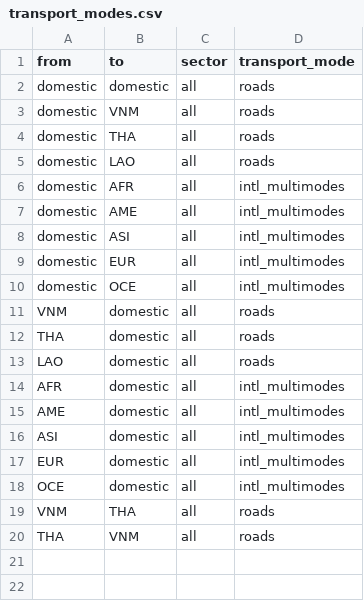
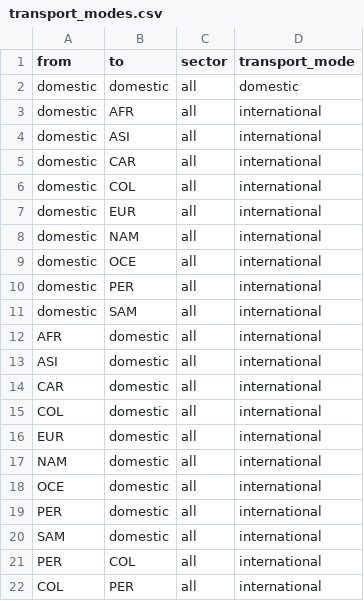
Before and after one commit to ccolon/disruptsc, a CSV file: input/Ecuador/Transport/transport_modes.csv, drawn as a sheet.

Commit message:
airways + fix road bugs

```diff
--- a/input/Ecuador/Transport/transport_modes.csv
+++ b/input/Ecuador/Transport/transport_modes.csv
@@ -1,20 +1,22 @@
 from,to,sector,transport_mode
-domestic,domestic,all,roads
-domestic,VNM,all,roads
-domestic,THA,all,roads
-domestic,LAO,all,roads
-domestic,AFR,all,intl_multimodes
-domestic,AME,all,intl_multimodes
-domestic,ASI,all,intl_multimodes
-domestic,EUR,all,intl_multimodes
-domestic,OCE,all,intl_multimodes
-VNM,domestic,all,roads
-THA,domestic,all,roads
-LAO,domestic,all,roads
-AFR,domestic,all,intl_multimodes
-AME,domestic,all,intl_multimodes
-ASI,domestic,all,intl_multimodes
-EUR,domestic,all,intl_multimodes
-OCE,domestic,all,intl_multimodes
-VNM,THA,all,roads
-THA,VNM,all,roads
+domestic,domestic,all,domestic
+domestic,AFR,all,international
+domestic,ASI,all,international
+domestic,CAR,all,international
+domestic,COL,all,international
+domestic,EUR,all,international
+domestic,NAM,all,international
+domestic,OCE,all,international
+domestic,PER,all,international
+domestic,SAM,all,international
+AFR,domestic,all,international
+ASI,domestic,all,international
+CAR,domestic,all,international
+COL,domestic,all,international
+EUR,domestic,all,international
+NAM,domestic,all,international
+OCE,domestic,all,international
+PER,domestic,all,international
+SAM,domestic,all,international
+PER,COL,all,international
+COL,PER,all,international
```
Also changed, not shown: input/Ecuador/Supply/13sector_table.csv, 19 other files.
